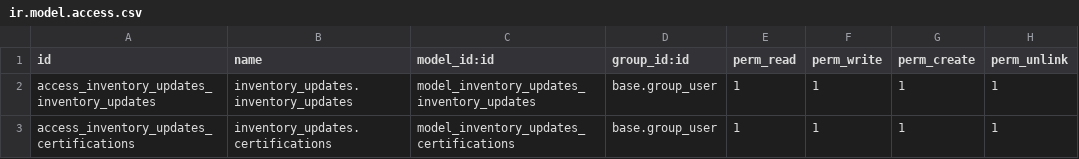
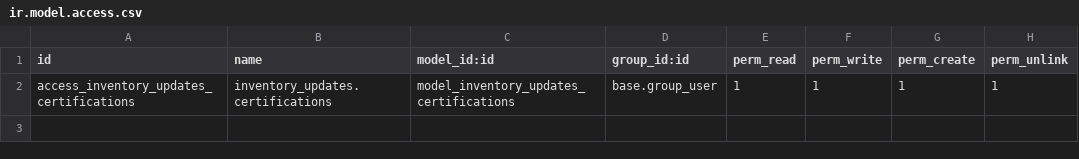
Before and after one commit to RoadRunner11/odoo-modules, a CSV file: inventory_updates/security/ir.model.access.csv, drawn as a sheet.

Commit message:
rm unexisting model

```diff
--- a/inventory_updates/security/ir.model.access.csv
+++ b/inventory_updates/security/ir.model.access.csv
@@ -1,3 +1,2 @@
 id,name,model_id:id,group_id:id,perm_read,perm_write,perm_create,perm_unlink
-access_inventory_updates_inventory_updates,inventory_updates.inventory_updates,model_inventory_updates_inventory_updates,base.group_user,1,1,1,1
 access_inventory_updates_certifications,inventory_updates.certifications,model_inventory_updates_certifications,base.group_user,1,1,1,1
```
